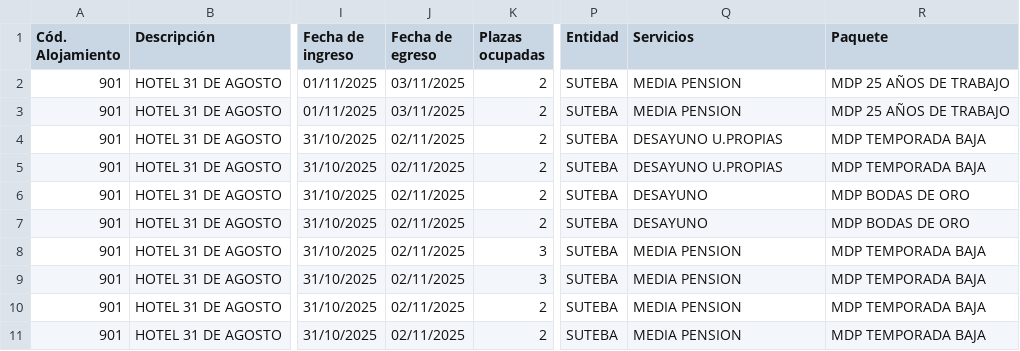
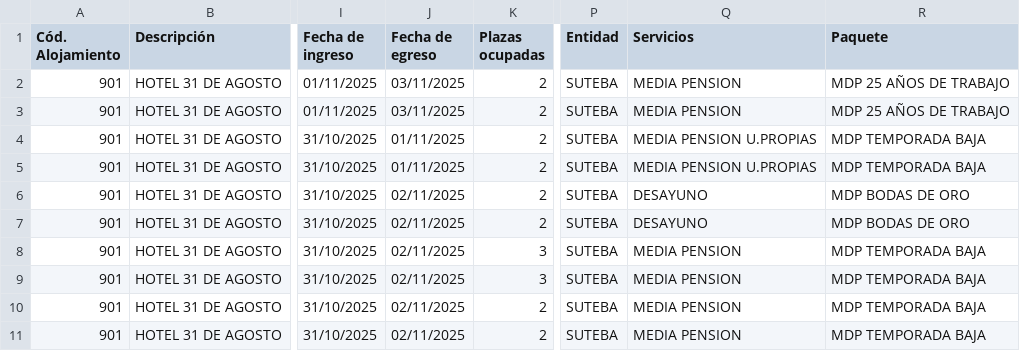
Before and after one commit to xpablodaniel/map, a CSV file: consultaRegimenReport (4).csv, drawn as a sheet; only a part is shown, gaps mark what is left out; the diff names each change by its address in the sheet, - before the commit and + after, or states it on an @@ line.

```diff
--- a/consultaRegimenReport (4).csv
+++ b/consultaRegimenReport (4).csv
-J4:J5 (Fecha de egreso): 02/11/2025
+J4:J5 (Fecha de egreso): 01/11/2025
-Q4:Q5 (Servicios): DESAYUNO U.PROPIAS
+Q4:Q5 (Servicios): MEDIA PENSION U.PROPIAS
```
Also changed, not shown: 5 other files.
